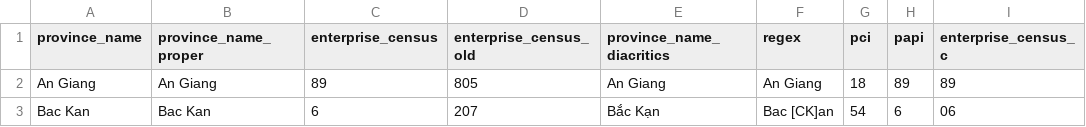
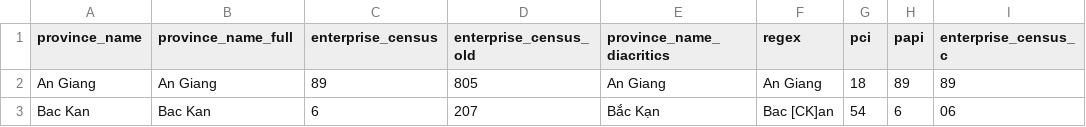
Before and after one commit to LaDilettante/vietnamcode, a CSV file: data/vietnamcode_data.csv, drawn as a sheet; only a part is shown.

Commit message:
Update vietnamcode_data.csv

```diff
--- a/data/vietnamcode_data.csv
+++ b/data/vietnamcode_data.csv
@@ -1,2 +1,2 @@
-"province_name","province_name_proper","enterprise_census","enterprise_census_old","province_name_diacritics","regex","pci","papi","enterprise_census_c"
+"province_name","province_name_full","enterprise_census","enterprise_census_old","province_name_diacritics","regex","pci","papi","enterprise_census_c"
 "An Giang","An Giang","89","805","An Giang","An Giang","18","89","89"
```
